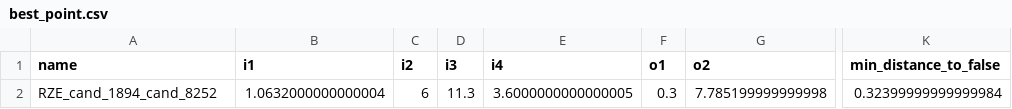
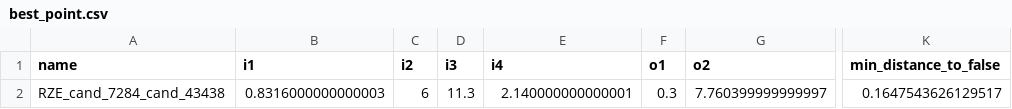
Before and after one commit to Wo0kie3/DEA-F, a CSV file: output/iterative/iter_02_front_2/best_point.csv, drawn as a sheet; only a part is shown, gaps mark what is left out; the diff names each change by its address in the sheet, - before the commit and + after, or states it on an @@ line.

```diff
--- a/output/iterative/iter_02_front_2/best_point.csv
+++ b/output/iterative/iter_02_front_2/best_point.csv
-A2 (name): RZE_cand_1894_cand_8252
+A2 (name): RZE_cand_7284_cand_43438
-B2 (i1): 1.0632000000000004
+B2 (i1): 0.8316000000000003
-E2 (i4): 3.6000000000000005
+E2 (i4): 2.140000000000001
-G2 (o2): 7.785199999999998
+G2 (o2): 7.760399999999997
-K2 (min_distance_to_false): 0.32399999999999984
+K2 (min_distance_to_false): 0.1647543626129517
```
Also changed, not shown: output/iterative/best_points_all_iterations.csv, output/iterative/iter_01_front_3/best_point.csv, 14 other files.
